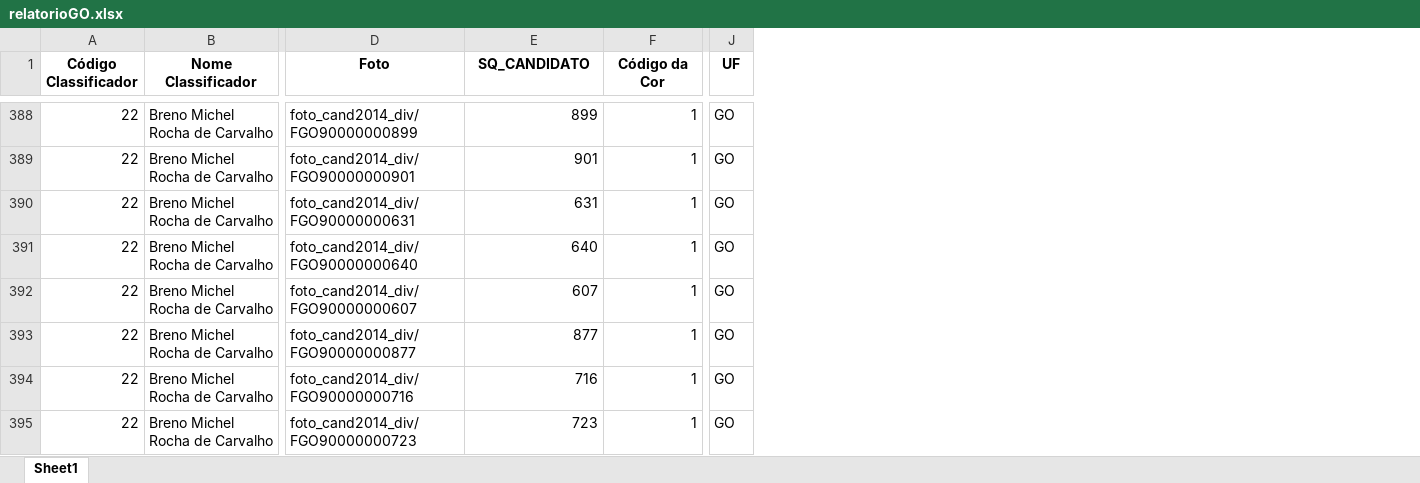
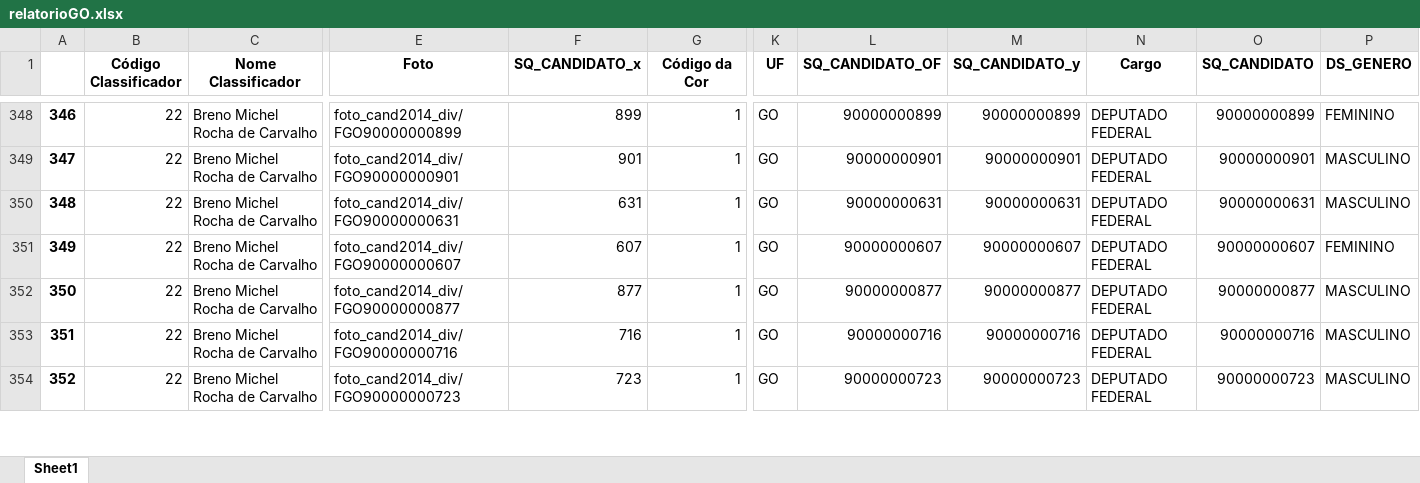
Before and after one commit to GabriellCabrall/analise-raca-eleicoes, an Excel workbook: 2014/Centro-Oeste/GOIÁS/relatorioGO.xlsx, sheet Sheet1, drawn as a sheet; only a part is shown, gaps mark what is left out; values as stored, in another font and other column widths than the file's, no borders; removed rows and columns are numbered as before the commit, all else as after; rows hold the shown columns only; the diff covers the shown part only; the diff names each change by its address in the sheet, - before the commit and + after, or states it on an @@ line.

```diff
--- a/2014/Centro-Oeste/GOIÁS/relatorioGO.xlsx (sheet Sheet1)
+++ b/2014/Centro-Oeste/GOIÁS/relatorioGO.xlsx (sheet Sheet1)
+column A, rows 348-354: 346 | 347 | 348 | 349 | 350 | 351 | 352
+column L (SQ_CANDIDATO_OF), rows 348-354: 90000000899 | 90000000901 | 90000000631 | 90000000607 | 90000000877 | 90000000716 | 90000000723
+column M (SQ_CANDIDATO_y), rows 348-354: 90000000899 | 90000000901 | 90000000631 | 90000000607 | 90000000877 | 90000000716 | 90000000723
+column N (Cargo), rows 348-354: all DEPUTADO FEDERAL
+column O (SQ_CANDIDATO), rows 348-354: 90000000899 | 90000000901 | 90000000631 | 90000000607 | 90000000877 | 90000000716 | 90000000723
+column P (DS_GENERO), rows 348-354: FEMININO | MASCULINO | MASCULINO | FEMININO | MASCULINO | MASCULINO | MASCULINO
-F1: SQ_CANDIDATO
+F1: SQ_CANDIDATO_x
-row 391: 22 | Breno Michel Rocha de Carvalho | foto_cand2014_div/FGO90000000640 | 640 | 1 | GO
```
Also changed, not shown: 64 removed rows elsewhere in this sheet, 7 other files.
